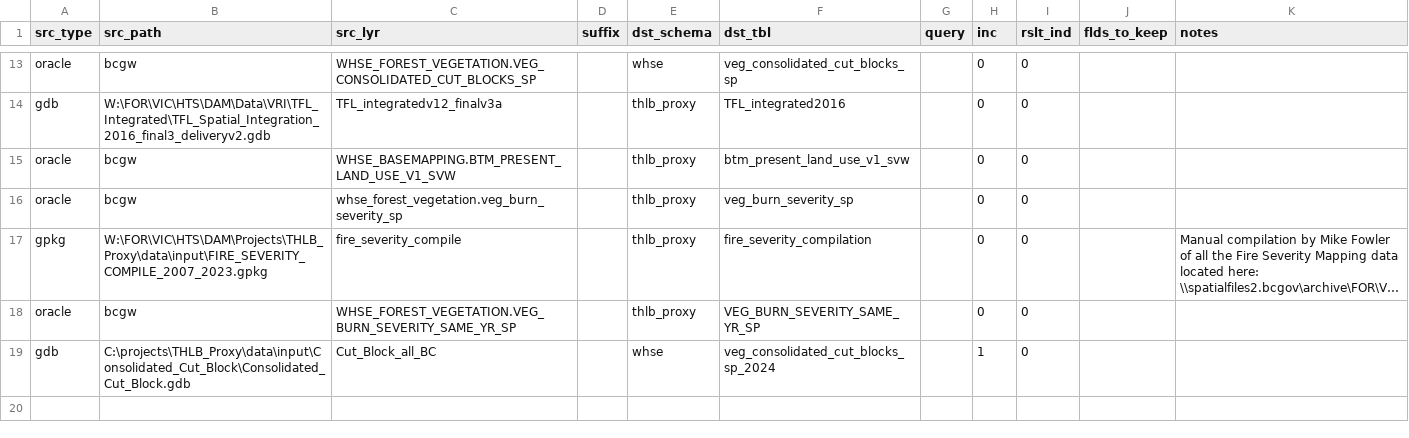
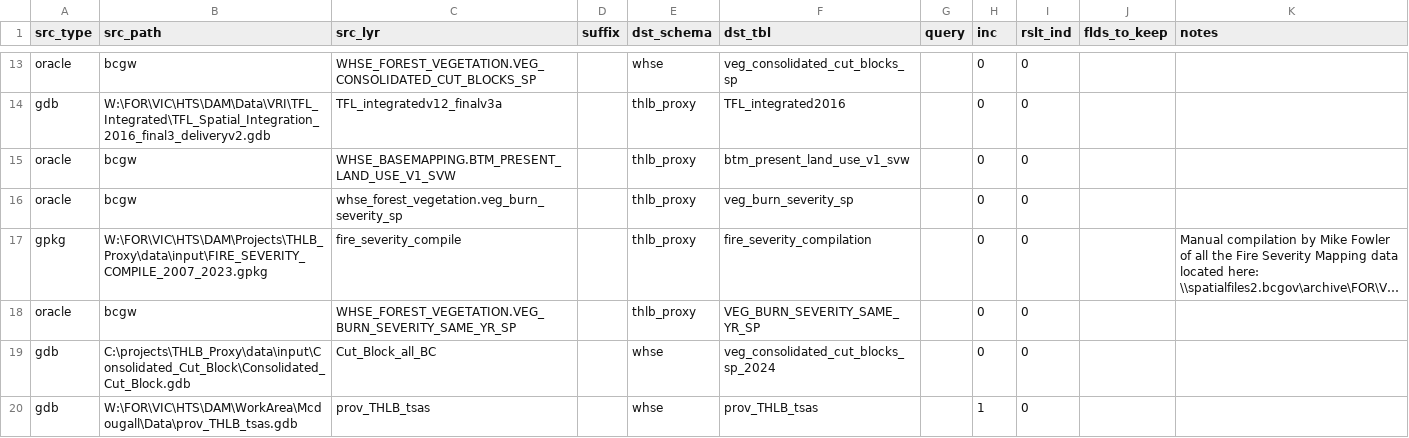
Before and after one commit to rhiand/FAIB_PROXY_THLB, a CSV file: data/input/config_parameters.csv, drawn as a sheet; only a part is shown, gaps mark what is left out; long unchanged cells end in …; the diff names each change by its address in the sheet, - before the commit and + after, or states it on an @@ line.

```diff
--- a/data/input/config_parameters.csv
+++ b/data/input/config_parameters.csv
-H19 (inc): 1
+H19 (inc): 0
+row 20: gdb | W:\FOR\VIC\HTS\DAM\WorkArea\Mcdougall\Data\prov_THLB_tsas.gdb | prov_THLB_tsas |  | whse | prov_THLB_tsas |  | 1 | 0
```
Also changed, not shown: 10 other files.
